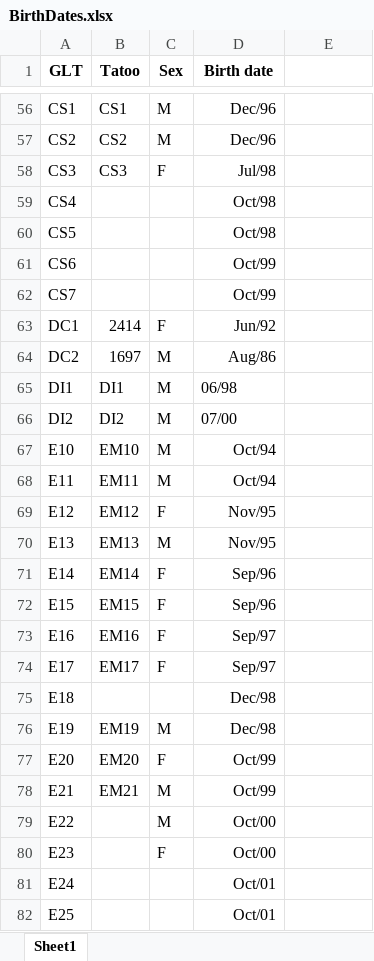
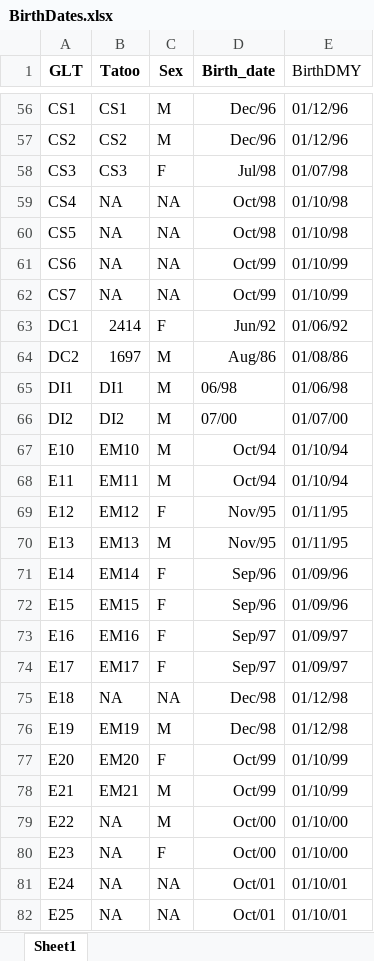
Before and after one commit to auponchon/GoldenLionTamarins, an Excel workbook: data/NewlyCreatedData/Checks/BirthDates.xlsx, sheet Sheet1, drawn as a sheet; only a part is shown, gaps mark what is left out; values as stored, in another font and other column widths than the file's, no borders; the diff covers the shown part only; the diff names each change by its address in the sheet, - before the commit and + after, or states it on an @@ line.

Commit message:
Import and modification of the exact Birth dates for the 1989-2001 period ("BirthDates.xlsx")

```diff
--- a/data/NewlyCreatedData/Checks/BirthDates.xlsx (sheet Sheet1)
+++ b/data/NewlyCreatedData/Checks/BirthDates.xlsx (sheet Sheet1)
-D1: Birth date
+D1: Birth_date
-E1: (empty)
+E1: BirthDMY
-E56:E57 (BirthDMY): (empty)
+E56:E57 (BirthDMY): 01/12/96
-E58 (BirthDMY): (empty)
+E58 (BirthDMY): 01/07/98
-B59:B62 (Tatoo): (empty)
+B59:B62 (Tatoo): NA
-C59:C62 (Sex): (empty)
+C59:C62 (Sex): NA
-E59:E60 (BirthDMY): (empty)
+E59:E60 (BirthDMY): 01/10/98
-E61:E62 (BirthDMY): (empty)
+E61:E62 (BirthDMY): 01/10/99
-E63 (BirthDMY): (empty)
+E63 (BirthDMY): 01/06/92
-E64 (BirthDMY): (empty)
+E64 (BirthDMY): 01/08/86
-E65 (BirthDMY): (empty)
+E65 (BirthDMY): 01/06/98
-E66 (BirthDMY): (empty)
+E66 (BirthDMY): 01/07/00
-E67:E68 (BirthDMY): (empty)
+E67:E68 (BirthDMY): 01/10/94
-E69:E70 (BirthDMY): (empty)
+E69:E70 (BirthDMY): 01/11/95
-E71:E72 (BirthDMY): (empty)
+E71:E72 (BirthDMY): 01/09/96
-E73:E74 (BirthDMY): (empty)
+E73:E74 (BirthDMY): 01/09/97
-B75 (Tatoo): (empty)
+B75 (Tatoo): NA
-C75 (Sex): (empty)
+C75 (Sex): NA
-E75:E76 (BirthDMY): (empty)
+E75:E76 (BirthDMY): 01/12/98
-E77:E78 (BirthDMY): (empty)
+E77:E78 (BirthDMY): 01/10/99
-B79:B82 (Tatoo): (empty)
+B79:B82 (Tatoo): NA
-E79:E80 (BirthDMY): (empty)
+E79:E80 (BirthDMY): 01/10/00
-C81:C82 (Sex): (empty)
+C81:C82 (Sex): NA
-E81:E82 (BirthDMY): (empty)
+E81:E82 (BirthDMY): 01/10/01
```
Also changed, not shown: 395 edited cells elsewhere in this sheet, 2 other files.
